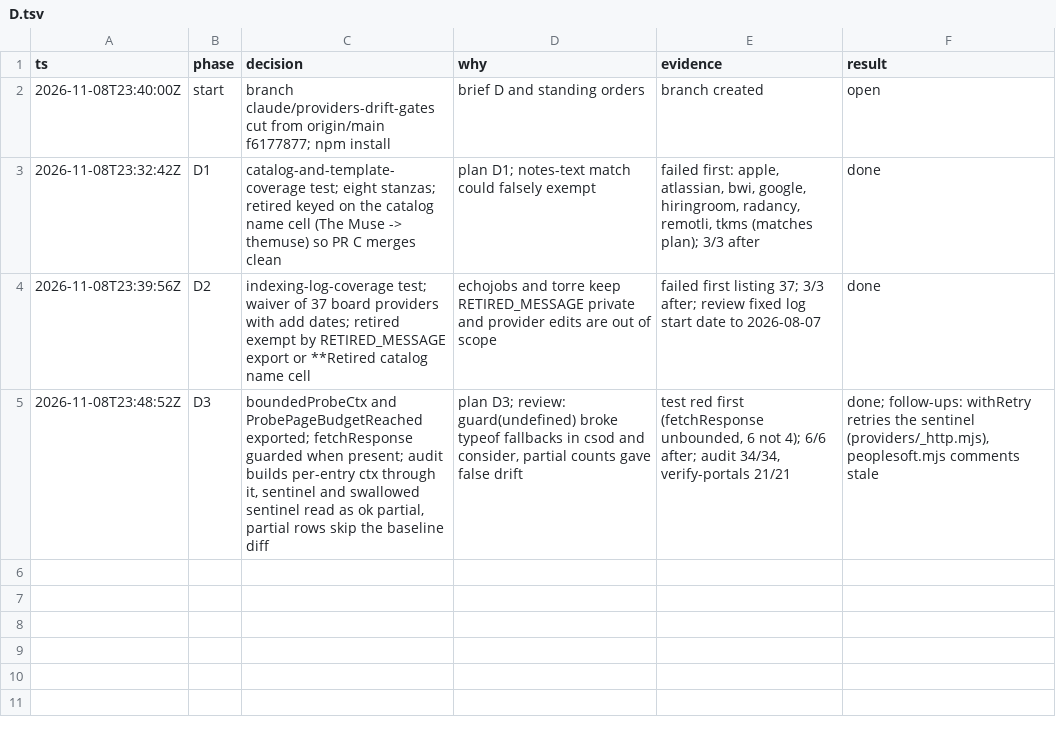
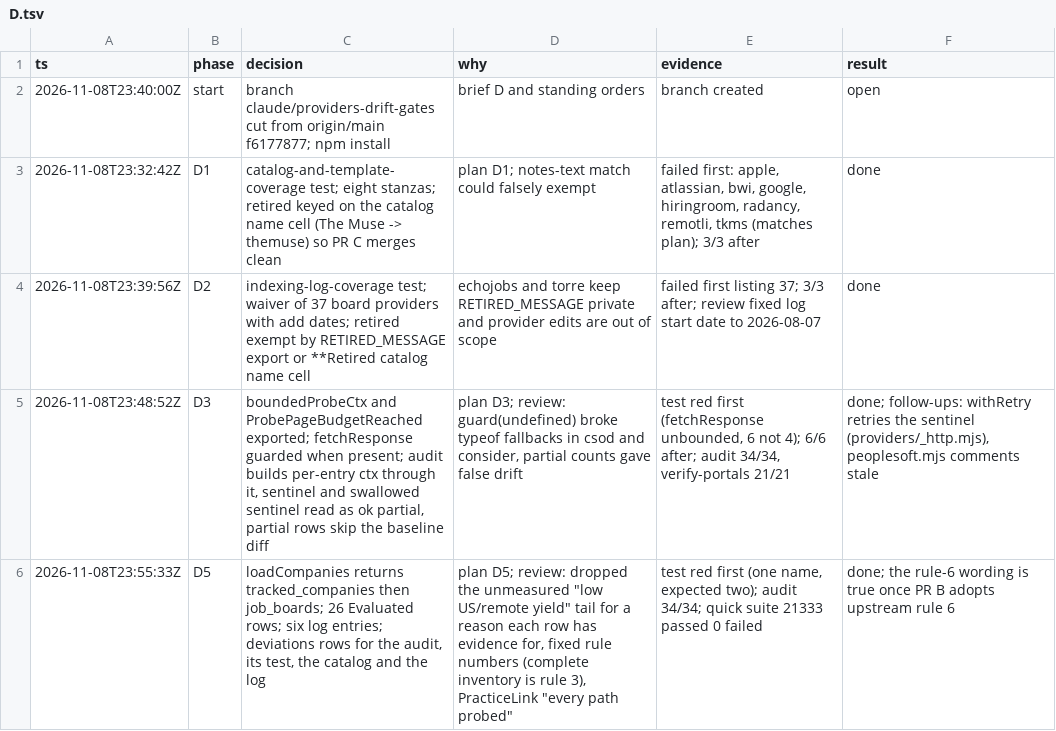
Before and after one commit to jrmatherly/career-ops, a TSV file: docs/superpowers/research/2026-11-08-providers/owners/D.tsv, drawn as a sheet; the diff names each change by its address in the sheet, - before the commit and + after, or states it on an @@ line.

```diff
--- a/docs/superpowers/research/2026-11-08-providers/owners/D.tsv
+++ b/docs/superpowers/research/2026-11-08-providers/owners/D.tsv
+row 6: 2026-11-08T23:55:33Z | D5 | loadCompanies returns tracked_companies then job_boards; 26 Evaluated rows; six log entries; deviations rows for the audit, its test, the catalog and the log | plan D5; review: dropped the unmeasured "low US/remote yield" tail for a reason each row has evidence for, fixed rule numbers (complete inventory is rule 3), PracticeLink "every path probed" | test red first (one name, expected two); audit 34/34; quick suite 21333 passed 0 failed | done; the rule-6 wording is true once PR B adopts upstream rule 6
```
Also changed, not shown: 5 other files.
